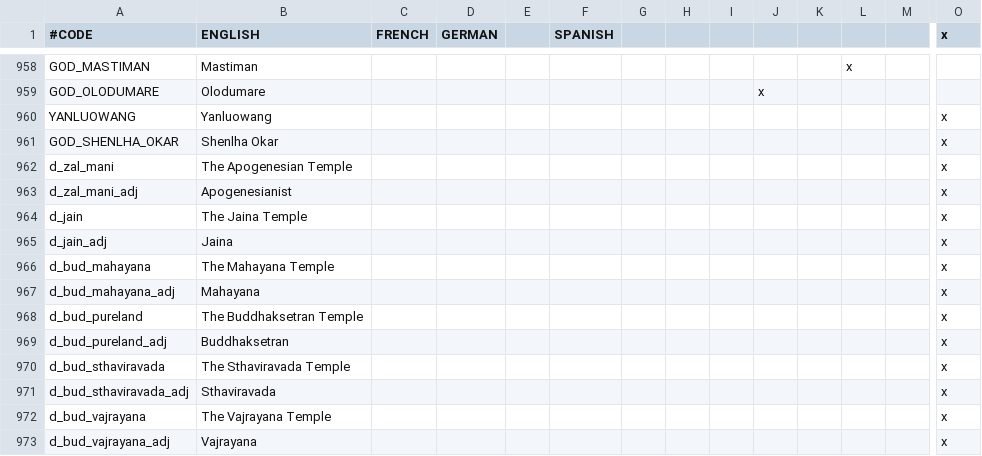
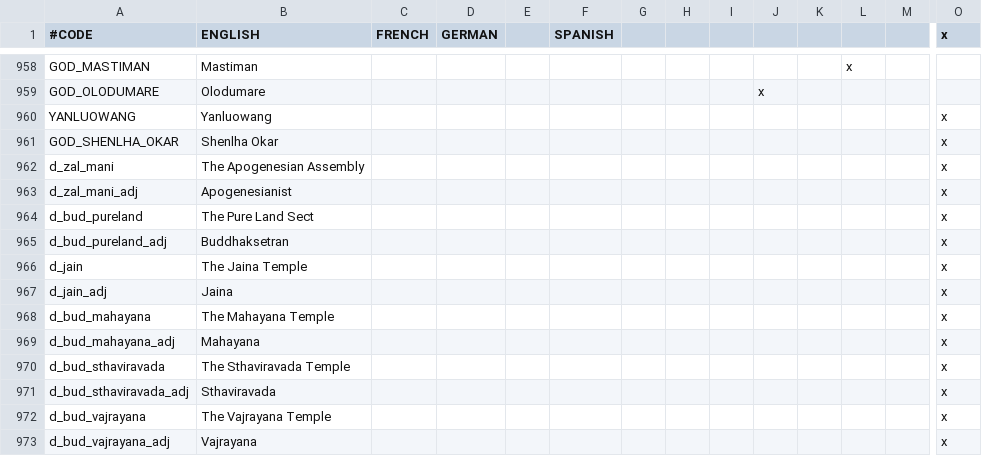
Before and after one commit to Numahr/lux-invicta-repository, a CSV file: localisation/1_religion.csv, drawn as a sheet; only a part is shown, gaps mark what is left out; removed rows and columns are numbered as before the commit, all else as after; rows hold the shown columns only; the diff names each change by its address in the sheet, - before the commit and + after, or states it on an @@ line.

```diff
--- a/localisation/1_religion.csv
+++ b/localisation/1_religion.csv
-B962 (ENGLISH): The Apogenesian Temple
+B962 (ENGLISH): The Apogenesian Assembly
+row 964: d_bud_pureland | The Pure Land Sect |  |  |  |  |  |  |  |  |  |  |  | x
@@ row 969 moved to row 965: d_bud_pureland_adj @@
-row 968: d_bud_pureland | The Buddhaksetran Temple |  |  |  |  |  |  |  |  |  |  |  | x
```
Also changed, not shown: localisation/1_titles.csv, 13 other files.
